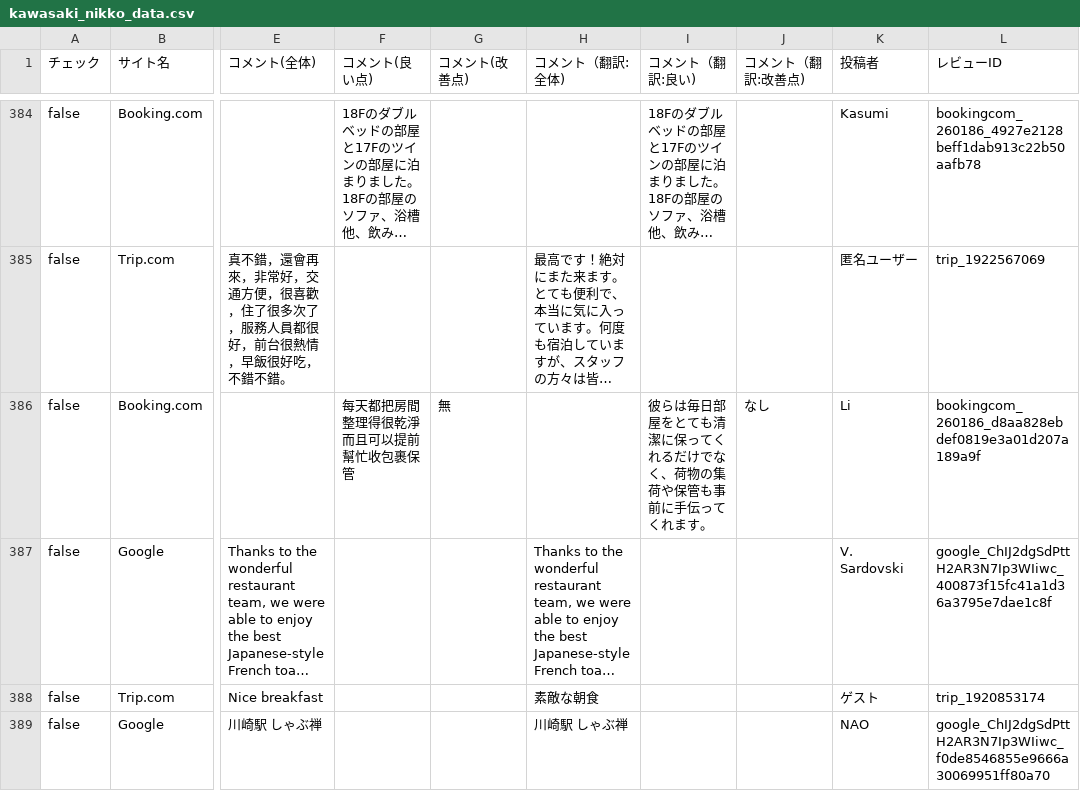
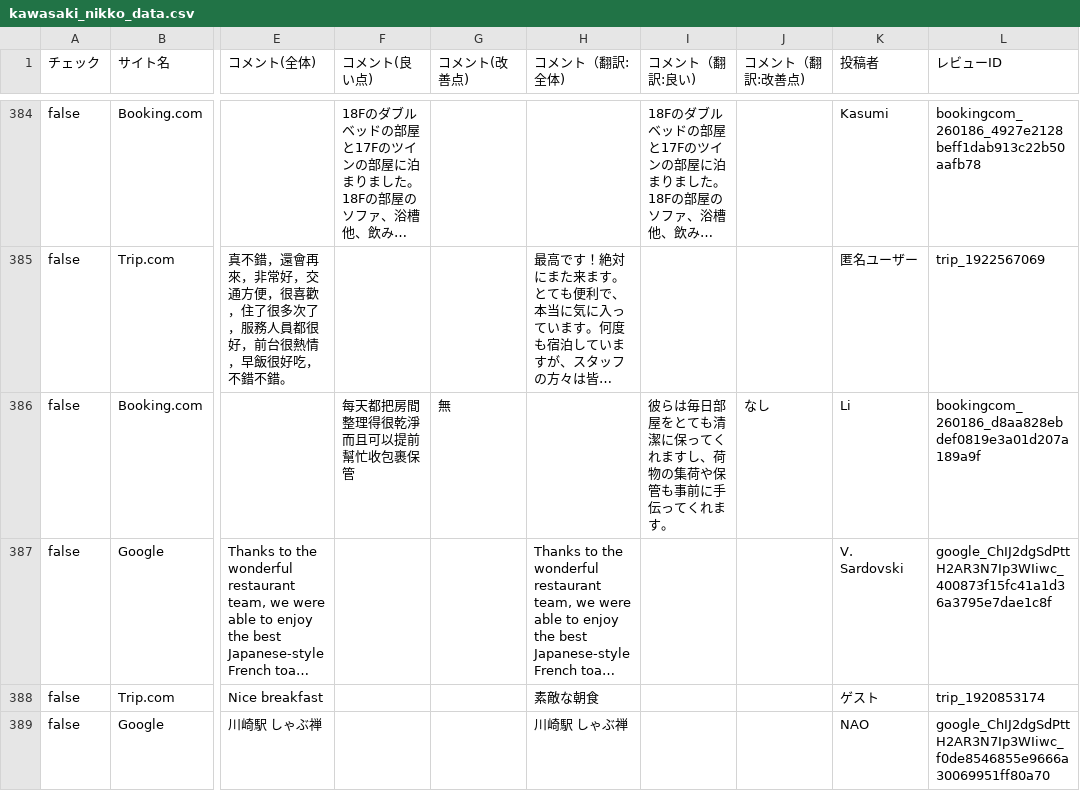
Before and after one commit to TAKAHASHIMITSUGU329/primechange-portal, a CSV file: データ/ホテル口コミデータ/kawasaki_nikko_data.csv, drawn as a sheet; only a part is shown, gaps mark what is left out; long unchanged cells end in …; the diff covers the shown part only; the diff names each change by its address in the sheet, - before the commit and + after, or states it on an @@ line.

```diff
--- a/データ/ホテル口コミデータ/kawasaki_nikko_data.csv
+++ b/データ/ホテル口コミデータ/kawasaki_nikko_data.csv
-I386 (コメント（翻訳:良い)): …ってくれるだけでなく、荷物の…
+I386 (コメント（翻訳:良い)): …ってくれますし、荷物の…
```
Also changed, not shown: 24 edited cells elsewhere in this file, データ/ホテル口コミデータ/comfort_era_higashikanda_data.csv, データ/ホテル口コミデータ/comfort_hakata_data.csv, 45 other files.
